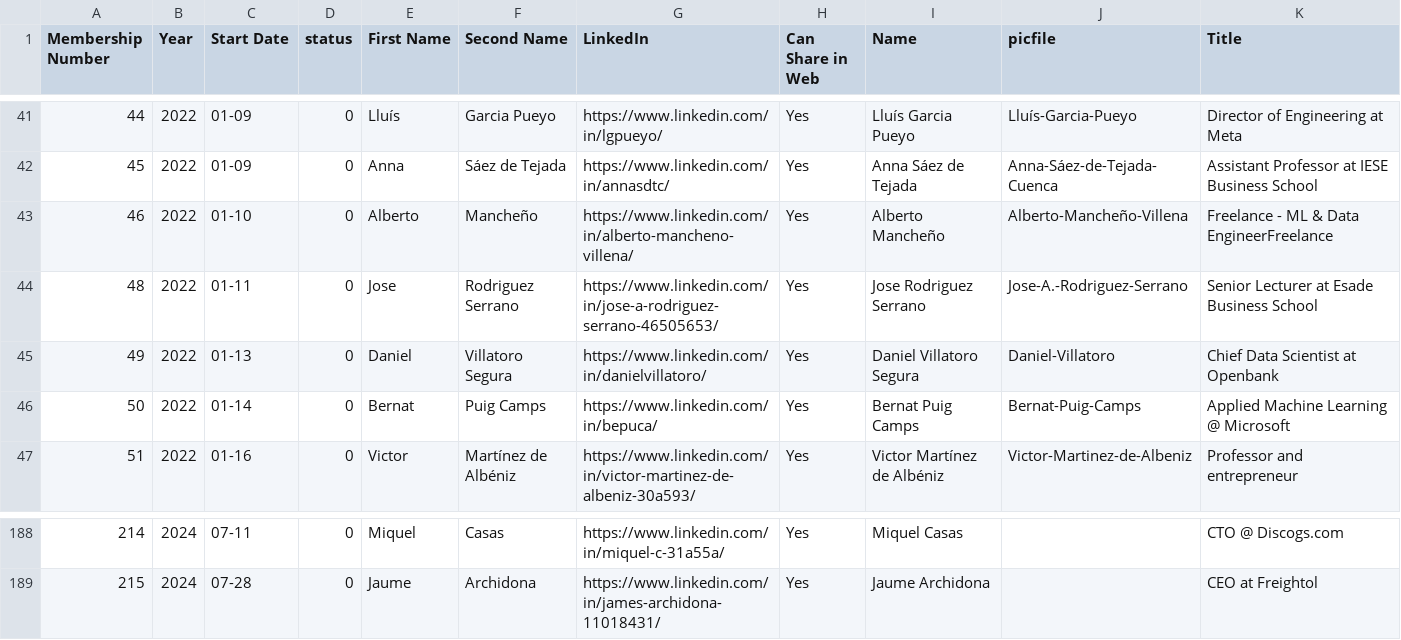
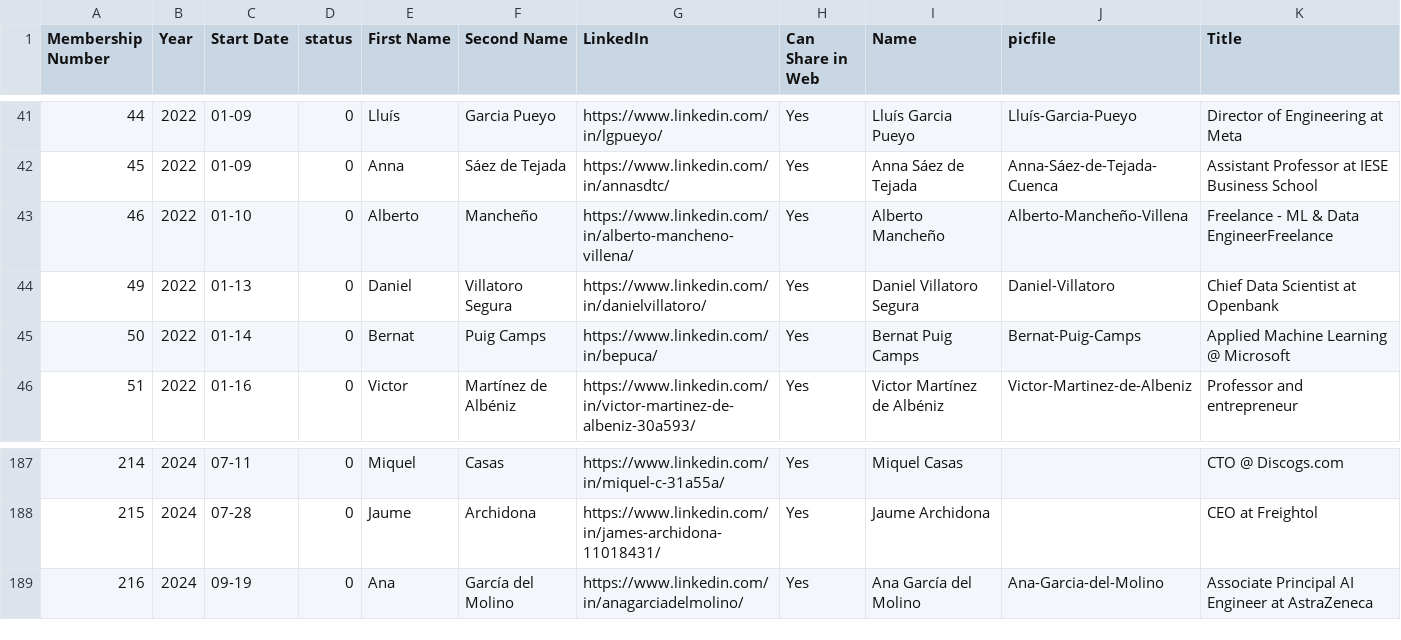
Before and after one commit to friquifund/website, a CSV file: _data/team.csv, drawn as a sheet; only a part is shown, gaps mark what is left out; removed rows and columns are numbered as before the commit, all else as after; the diff names each change by its address in the sheet, - before the commit and + after, or states it on an @@ line.

Commit message:
updated members list

```diff
--- a/_data/team.csv
+++ b/_data/team.csv
-row 44: 48 | 2022 | 01-11 | 0 | Jose | Rodriguez Serrano | https://www.linkedin.com/in/jose-a-rodriguez-serrano-46505653/ | Yes | Jose Rodriguez Serrano | Jose-A.-Rodriguez-Serrano | Senior Lecturer at Esade Business School
+row 189: 216 | 2024 | 09-19 | 0 | Ana | García del Molino | https://www.linkedin.com/in/anagarciadelmolino/ | Yes | Ana García del Molino | Ana-Garcia-del-Molino | Associate Principal AI Engineer at AstraZeneca
```
Also changed, not shown: 1 other file.
